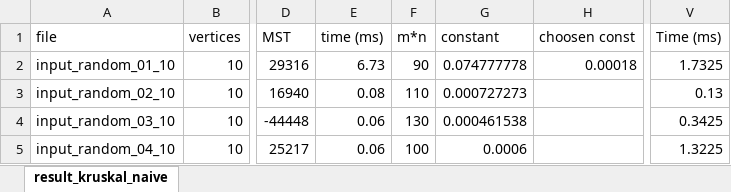
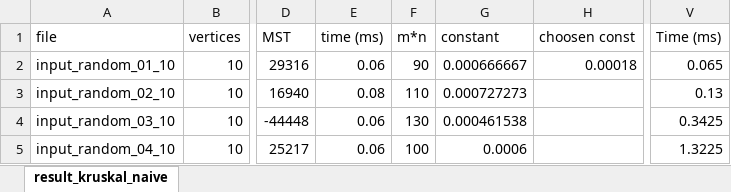
Before and after one commit to Edivad99/AdvancedAlgorithms-assignments, an Excel workbook: first assignment/result_kruskal_naive.xlsx, sheet result_kruskal_naive, drawn as a sheet; only a part is shown, gaps mark what is left out; values as stored, in another font and other column widths than the file's, no borders; charts and pictures not drawn; the diff names each change by its address in the sheet, - before the commit and + after, or states it on an @@ line.

```diff
--- a/first assignment/result_kruskal_naive.xlsx (sheet result_kruskal_naive)
+++ b/first assignment/result_kruskal_naive.xlsx (sheet result_kruskal_naive)
-E2 (time (ms)): 6.73
+E2 (time (ms)): 0.06
-G2 (constant): 0.074777778
+G2 (constant): 0.000666667
-V2 (Time (ms)): 1.7325
+V2 (Time (ms)): 0.065
```
Also changed, not shown: charts or pictures, first assignment/result_kruskal_union_find.xlsx, first assignment/result_prim.xlsx, 7 other files.
